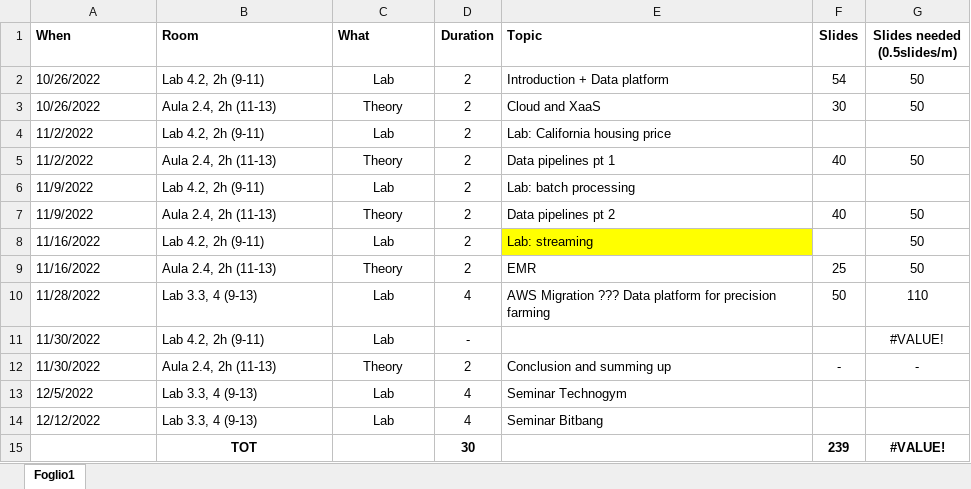
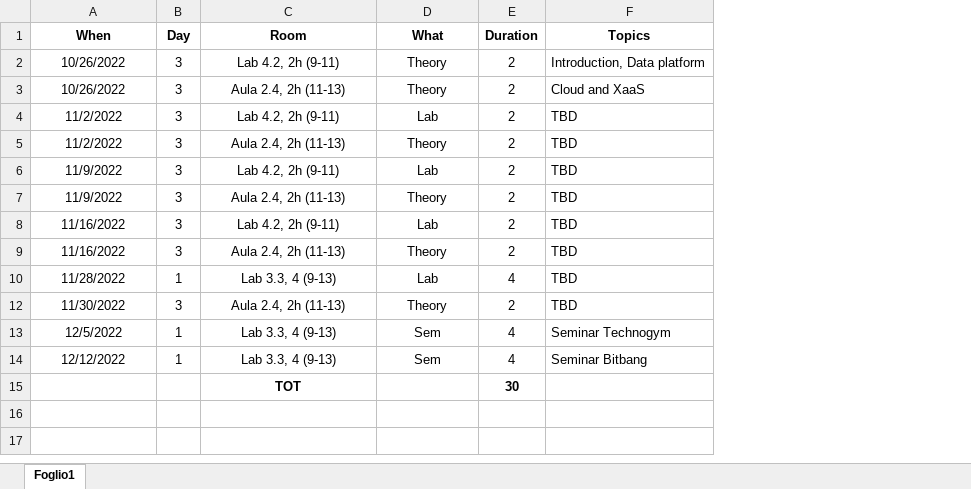
Before and after one commit to w4bo/teaching, an Excel workbook: Program.xlsx, sheet Foglio1, drawn as a sheet; values as stored, in another font and other column widths than the file's, no borders; conditional formats not drawn; removed rows and columns are numbered as before the commit, all else as after; the diff names each change by its address in the sheet, - before the commit and + after, or states it on an @@ line.

Commit message:
auto update

```diff
--- a/Program.xlsx (sheet Foglio1)
+++ b/Program.xlsx (sheet Foglio1)
+column B (Day), rows 2-14: 3 | 3 | 3 | 3 | 3 | 3 | 3 | 3 | 1 | 3 | 1 | 1
-column E (Topic), rows 2-10: Introduction + Data platform | Cloud and XaaS | Lab: California housing price | Data pipelines pt 1 | Lab: batch processing | Data pipelines pt 2 | Lab: streaming | EMR | AWS Migration ??? Data platform for precision farming; rows 12-14: Conclusion and summing up | Seminar Technogym | Seminar Bitbang
-column F (Slides), rows 2-10: 54 | 30 |  | 40 |  | 40 |  | 25 | 50; rows 12-15: - |  |  | 239
@@ column G (Slides needed (0.5slides/m)) hidden, rows 2-10: 50 | 50 |  | 50 |  | 50 | 50 | 50 | 110; rows 12-15: - |  |  | #VALUE! @@
+column F (Topics), rows 2-14: Introduction, Data platform | Cloud and XaaS | TBD | TBD | TBD | TBD | TBD | TBD | TBD | TBD | Seminar Technogym | Seminar Bitbang
-A1:A10 alignment: left
+A1:A10 alignment: center
-C1:D1 alignment: left
+C1:D1 alignment: center
-C2:C10 alignment: left
+C2:C10 alignment: center
-D2 (What): Lab
+D2 (What): Theory
-row 11: 11/30/2022 | Lab 4.2, 2h (9-11) | Lab | - |  |  | #VALUE!
-A12:A14 alignment: left
+A12:A14 alignment: center
-C12:C14 alignment: left
+C12:C14 alignment: center
-D13:D14 (What): Lab
+D13:D14 (What): Sem
```
Also changed, not shown: formulas that keep their value, hidden cells.
